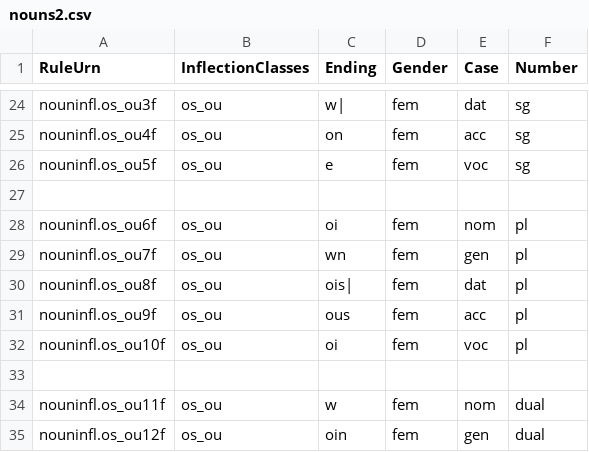
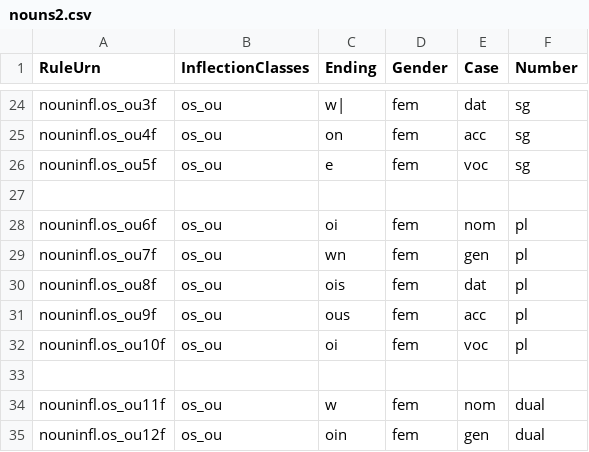
Before and after one commit to homermultitext/closed-hmt-lexicon, a CSV file: greek/rules-csv/nouns/nouns2.csv, drawn as a sheet; only a part is shown, gaps mark what is left out.

```diff
--- a/greek/rules-csv/nouns/nouns2.csv
+++ b/greek/rules-csv/nouns/nouns2.csv
@@ -29,3 +29,3 @@ nouninfl.os_ou6f,os_ou,oi,fem,nom,pl
 nouninfl.os_ou7f,os_ou,wn,fem,gen,pl
-nouninfl.os_ou8f,os_ou,ois|,fem,dat,pl
+nouninfl.os_ou8f,os_ou,ois,fem,dat,pl
 nouninfl.os_ou9f,os_ou,ous,fem,acc,pl
```
Also changed, not shown: greek/rules-csv/nouns/nouns3fem.csv, greek/rules-csv/nouns/nouns3masc.csv, 1 other file.
